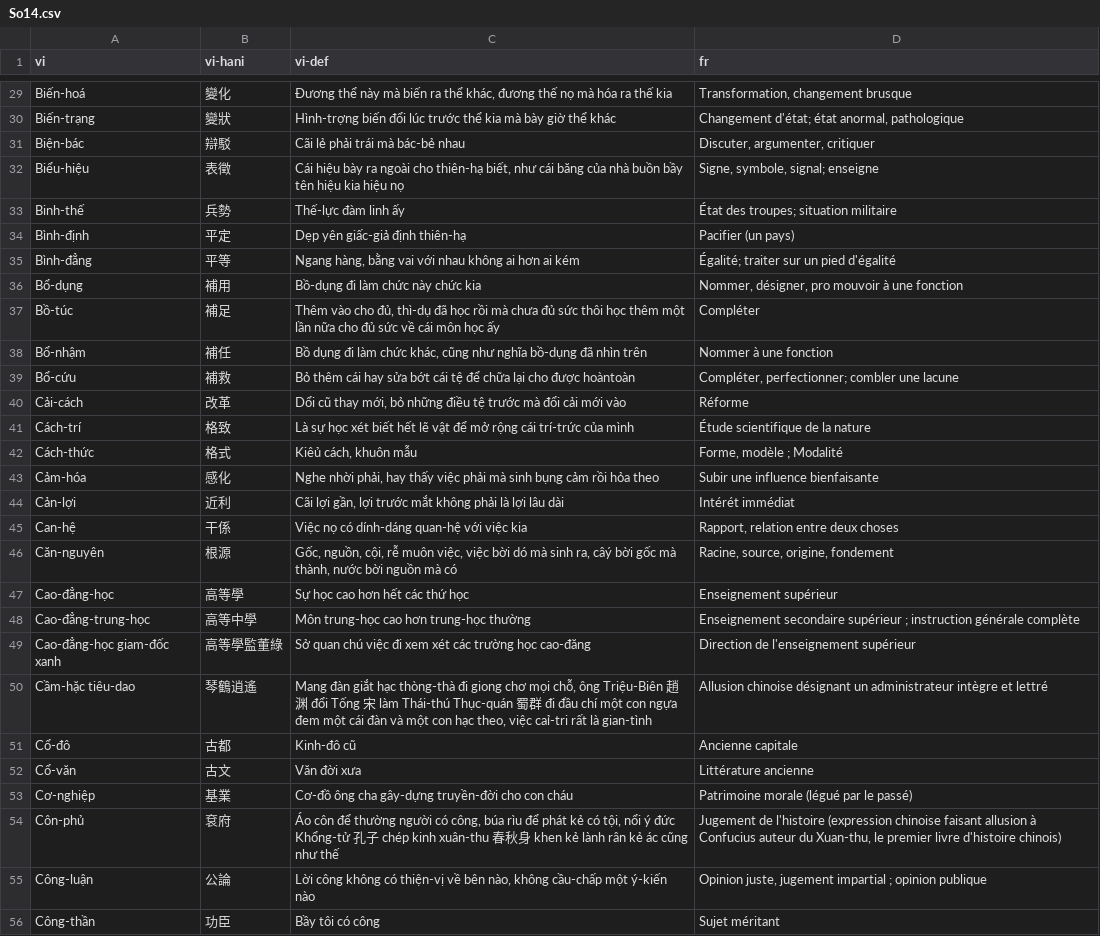
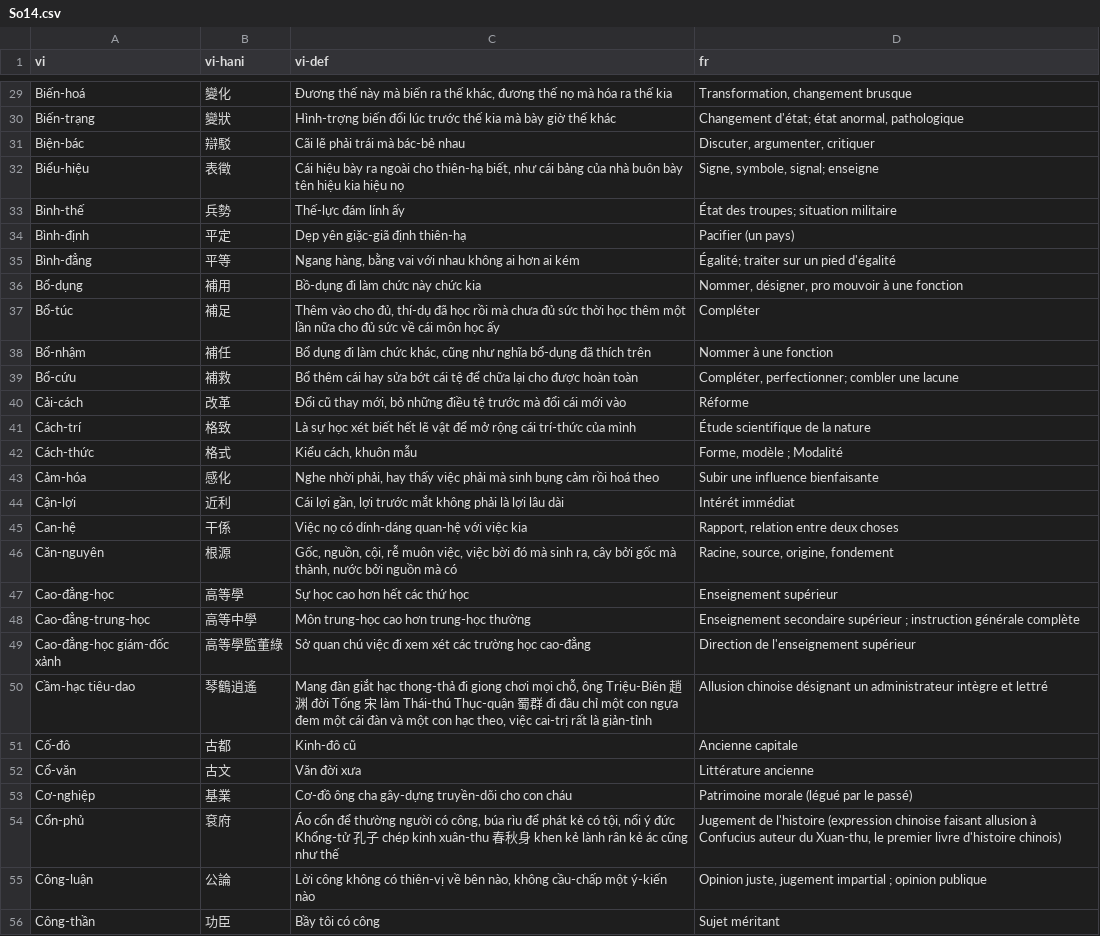
Before and after one commit to caovy-univers/ragit, a CSV file: data/Nam-Phong/lexicon/csv/So14.csv, drawn as a sheet; only a part is shown, gaps mark what is left out; the diff covers the shown part only; the diff names each change by its address in the sheet, - before the commit and + after, or states it on an @@ line.

```diff
--- a/data/Nam-Phong/lexicon/csv/So14.csv
+++ b/data/Nam-Phong/lexicon/csv/So14.csv
-C29 (vi-def): Đương thể này mà biến ra thể khác, đương…
+C29 (vi-def): Đương thế này mà biến ra thế khác, đương…
-C30 (vi-def): …lúc trước thể kia mà bày giờ thể khác
+C30 (vi-def): …lúc trước thế kia mà bày giờ thế khác
-C31 (vi-def): Cãi lẻ phải trái mà bác-bẻ nhau
+C31 (vi-def): Cãi lẽ phải trái mà bác-bẻ nhau
-C32 (vi-def): …như cái băng của nhà buồn bầy tên hiệu…
+C32 (vi-def): …như cái bảng của nhà buôn bày tên hiệu…
-C33 (vi-def): Thế-lực đàm linh ấy
+C33 (vi-def): Thế-lực đám lính ấy
-C34 (vi-def): Dẹp yên giấc-giả định thiên-hạ
+C34 (vi-def): Dẹp yên giặc-giã định thiên-hạ
-A37 (vi): Bồ-túc
+A37 (vi): Bổ-túc
-C37 (vi-def): …cho đủ, thì-dụ đã học rồi mà chưa đủ sức thôi học thêm…
+C37 (vi-def): …cho đủ, thí-dụ đã học rồi mà chưa đủ sức thời học thêm…
-C38 (vi-def): Bồ dụng đi làm chức khác, cũng như nghĩa bồ-dụng đã nhìn trên
+C38 (vi-def): Bổ dụng đi làm chức khác, cũng như nghĩa bổ-dụng đã thích trên
-C39 (vi-def): Bỏ thêm cái hay sửa bớt cái tệ để chữa lại cho được hoàntoàn
+C39 (vi-def): Bổ thêm cái hay sửa bớt cái tệ để chữa lại cho được hoàn toàn
-C40 (vi-def): Dổi cũ thay mới, bỏ những điều tệ trước mà đổi cải mới vào
+C40 (vi-def): Đổi cũ thay mới, bỏ những điều tệ trước mà đổi cái mới vào
-C41 (vi-def): …rộng cái trí-trức của mình
+C41 (vi-def): …rộng cái trí-thức của mình
-C42 (vi-def): Kiêủ cách, khuôn mẫu
+C42 (vi-def): Kiểu cách, khuôn mẫu
-C43 (vi-def): …cảm rồi hỏa theo
+C43 (vi-def): …cảm rồi hoá theo
-A44 (vi): Cản-lợi
+A44 (vi): Cận-lợi
-C44 (vi-def): Cãi lợi gần,…
+C44 (vi-def): Cái lợi gần,…
-C46 (vi-def): …việc bời dó mà sinh ra, câý bời gốc mà thành, nước bời nguồn mà…
+C46 (vi-def): …việc bời đó mà sinh ra, cây bởi gốc mà thành, nước bởi nguồn mà…
-A49 (vi): Cao-đẳng-học giam-đốc xanh
+A49 (vi): Cao-đẳng-học giám-đốc xảnh
-C49 (vi-def): …trường học cao-đăng
+C49 (vi-def): …trường học cao-đẳng
-A50 (vi): Cầm-hặc tiêu-dao
+A50 (vi): Cầm-hạc tiêu-dao
-C50 (vi-def): …giắt hạc thòng-thà đi giong chơ mọi chỗ, ông Triệu-Biên 趙渊 đổi Tống 宋 làm Thái-thú Thục-quán 蜀群 đi đầu chí một con ngựa đem một cái đàn và một con hạc theo, việc caỉ-tri rất là gian-tình
+C50 (vi-def): …giắt hạc thong-thả đi giong chơi mọi chỗ, ông Triệu-Biên 趙渊 đời Tống 宋 làm Thái-thú Thục-quận 蜀群 đi đâu chỉ một con ngựa đem một cái đàn và một con hạc theo, việc cai-trị rất là giản-tỉnh
-A51 (vi): Cổ-đô
+A51 (vi): Cố-đô
-C53 (vi-def): …cha gây-dựng truyền-đời cho con…
+C53 (vi-def): …cha gây-dựng truyền-dõi cho con…
-A54 (vi): Côn-phủ
+A54 (vi): Cổn-phủ
-C54 (vi-def): Áo côn để thường…
+C54 (vi-def): Áo cổn để thường…
-C55 (vi-def): …không có thiện-vị về bên…
+C55 (vi-def): …không có thiên-vị về bên…
```
Also changed, not shown: 2 added rows and 133 edited cells elsewhere in this file, data/Nam-Phong/lexicon/csv/So09.csv, data/Nam-Phong/lexicon/csv/So10.csv, 1 other file.
